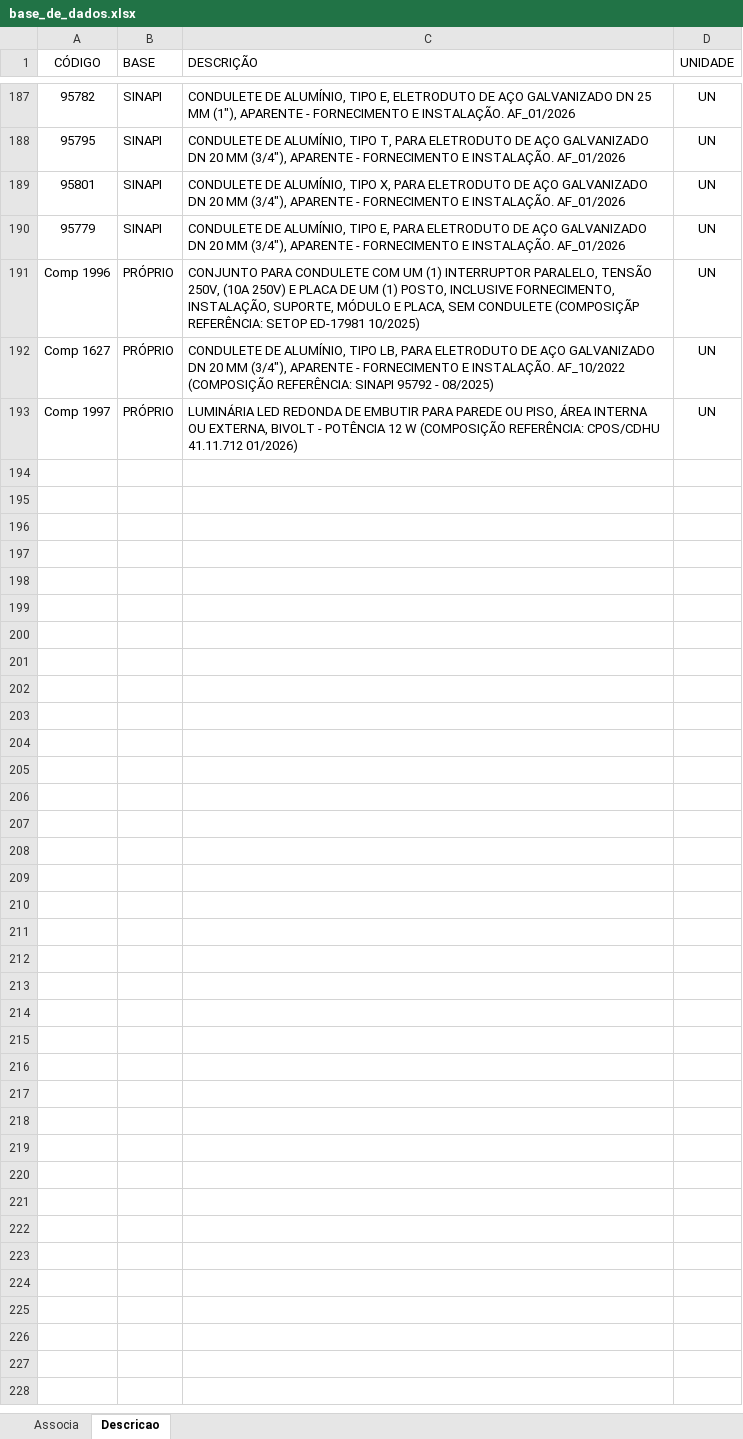
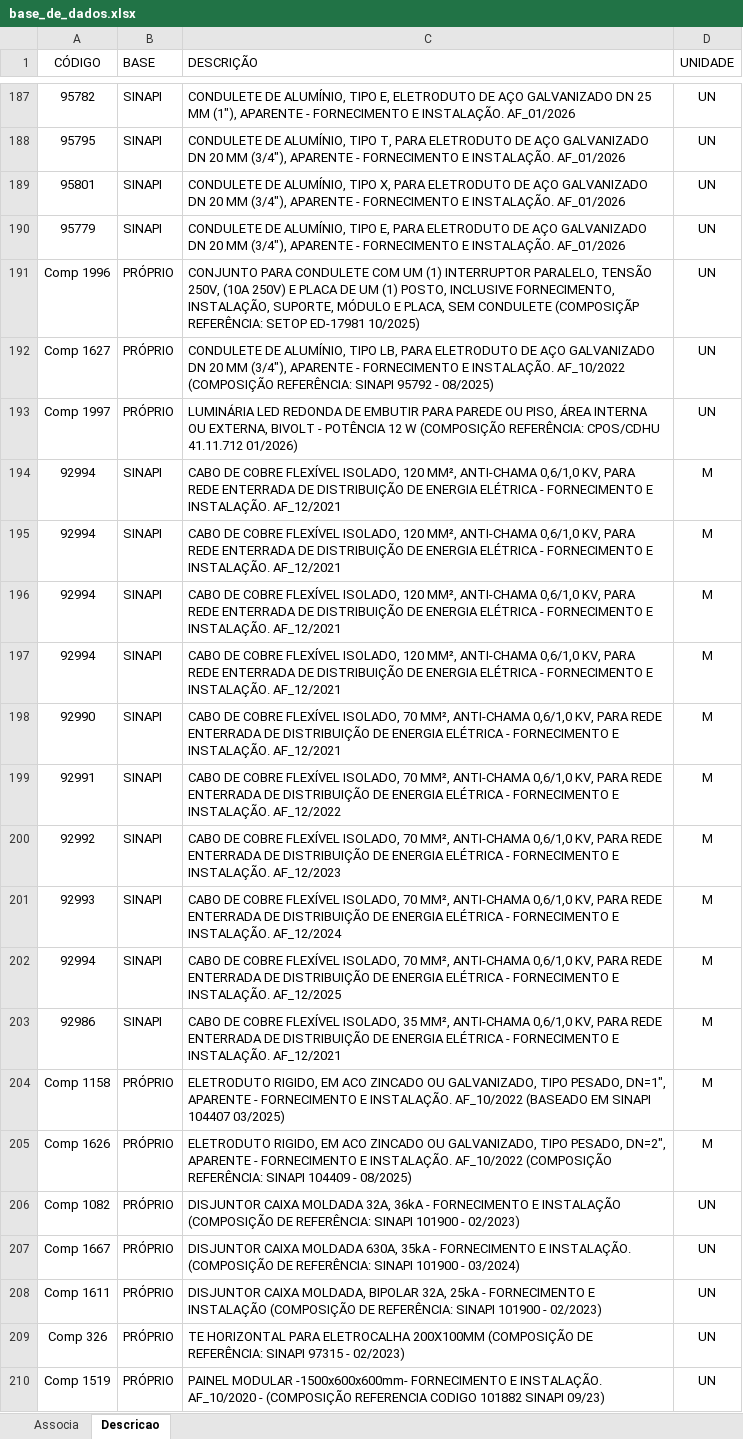
Before and after one commit to rodioegiufao/farmacia_janio, an Excel workbook: 3D/base_de_dados.xlsx, sheet Descricao, drawn as a sheet; only a part is shown, gaps mark what is left out; values as stored, in another font and other column widths than the file's, no borders; the diff names each change by its address in the sheet, - before the commit and + after, or states it on an @@ line.

```diff
--- a/3D/base_de_dados.xlsx (sheet Descricao)
+++ b/3D/base_de_dados.xlsx (sheet Descricao)
+row 194: 92994 | SINAPI | CABO DE COBRE FLEXÍVEL ISOLADO, 120 MM², ANTI-CHAMA 0,6/1,0 KV, PARA REDE ENTERRADA DE DISTRIBUIÇÃO DE ENERGIA ELÉTRICA - FORNECIMENTO E INSTALAÇÃO. AF_12/2021 | M
+row 195: 92994 | SINAPI | CABO DE COBRE FLEXÍVEL ISOLADO, 120 MM², ANTI-CHAMA 0,6/1,0 KV, PARA REDE ENTERRADA DE DISTRIBUIÇÃO DE ENERGIA ELÉTRICA - FORNECIMENTO E INSTALAÇÃO. AF_12/2021 | M
+row 196: 92994 | SINAPI | CABO DE COBRE FLEXÍVEL ISOLADO, 120 MM², ANTI-CHAMA 0,6/1,0 KV, PARA REDE ENTERRADA DE DISTRIBUIÇÃO DE ENERGIA ELÉTRICA - FORNECIMENTO E INSTALAÇÃO. AF_12/2021 | M
+row 197: 92994 | SINAPI | CABO DE COBRE FLEXÍVEL ISOLADO, 120 MM², ANTI-CHAMA 0,6/1,0 KV, PARA REDE ENTERRADA DE DISTRIBUIÇÃO DE ENERGIA ELÉTRICA - FORNECIMENTO E INSTALAÇÃO. AF_12/2021 | M
+row 198: 92990 | SINAPI | CABO DE COBRE FLEXÍVEL ISOLADO, 70 MM², ANTI-CHAMA 0,6/1,0 KV, PARA REDE ENTERRADA DE DISTRIBUIÇÃO DE ENERGIA ELÉTRICA - FORNECIMENTO E INSTALAÇÃO. AF_12/2021 | M
+row 199: 92991 | SINAPI | CABO DE COBRE FLEXÍVEL ISOLADO, 70 MM², ANTI-CHAMA 0,6/1,0 KV, PARA REDE ENTERRADA DE DISTRIBUIÇÃO DE ENERGIA ELÉTRICA - FORNECIMENTO E INSTALAÇÃO. AF_12/2022 | M
+row 200: 92992 | SINAPI | CABO DE COBRE FLEXÍVEL ISOLADO, 70 MM², ANTI-CHAMA 0,6/1,0 KV, PARA REDE ENTERRADA DE DISTRIBUIÇÃO DE ENERGIA ELÉTRICA - FORNECIMENTO E INSTALAÇÃO. AF_12/2023 | M
+row 201: 92993 | SINAPI | CABO DE COBRE FLEXÍVEL ISOLADO, 70 MM², ANTI-CHAMA 0,6/1,0 KV, PARA REDE ENTERRADA DE DISTRIBUIÇÃO DE ENERGIA ELÉTRICA - FORNECIMENTO E INSTALAÇÃO. AF_12/2024 | M
+row 202: 92994 | SINAPI | CABO DE COBRE FLEXÍVEL ISOLADO, 70 MM², ANTI-CHAMA 0,6/1,0 KV, PARA REDE ENTERRADA DE DISTRIBUIÇÃO DE ENERGIA ELÉTRICA - FORNECIMENTO E INSTALAÇÃO. AF_12/2025 | M
+row 203: 92986 | SINAPI | CABO DE COBRE FLEXÍVEL ISOLADO, 35 MM², ANTI-CHAMA 0,6/1,0 KV, PARA REDE ENTERRADA DE DISTRIBUIÇÃO DE ENERGIA ELÉTRICA - FORNECIMENTO E INSTALAÇÃO. AF_12/2021 | M
+row 204: Comp 1158 | PRÓPRIO | ELETRODUTO RIGIDO, EM ACO ZINCADO OU GALVANIZADO, TIPO PESADO, DN=1", APARENTE - FORNECIMENTO E INSTALAÇÃO. AF_10/2022 (BASEADO EM SINAPI 104407 03/2025) | M
+row 205: Comp 1626 | PRÓPRIO | ELETRODUTO RIGIDO, EM ACO ZINCADO OU GALVANIZADO, TIPO PESADO, DN=2", APARENTE - FORNECIMENTO E INSTALAÇÃO. AF_10/2022 (COMPOSIÇÃO REFERÊNCIA: SINAPI 104409 - 08/2025) | M
+row 206: Comp 1082 | PRÓPRIO | DISJUNTOR CAIXA MOLDADA 32A, 36kA - FORNECIMENTO E INSTALAÇÃO (COMPOSIÇÃO DE REFERÊNCIA: SINAPI 101900 - 02/2023) | UN
+row 207: Comp 1667 | PRÓPRIO | DISJUNTOR CAIXA MOLDADA 630A, 35kA - FORNECIMENTO E INSTALAÇÃO. (COMPOSIÇÃO DE REFERÊNCIA: SINAPI 101900 - 03/2024) | UN
+row 208: Comp 1611 | PRÓPRIO | DISJUNTOR CAIXA MOLDADA, BIPOLAR 32A, 25kA - FORNECIMENTO E INSTALAÇÃO (COMPOSIÇÃO DE REFERÊNCIA: SINAPI 101900 - 02/2023) | UN
+row 209: Comp 326 | PRÓPRIO | TE HORIZONTAL PARA ELETROCALHA 200X100MM (COMPOSIÇÃO DE REFERÊNCIA: SINAPI 97315 - 02/2023) | UN
+row 210: Comp 1519 | PRÓPRIO | PAINEL MODULAR -1500x600x600mm- FORNECIMENTO E INSTALAÇÃO. AF_10/2020 - (COMPOSIÇÃO REFERENCIA CODIGO 101882 SINAPI 09/23) | UN
```
Also changed, not shown: sheet Associa, 1 other file.
